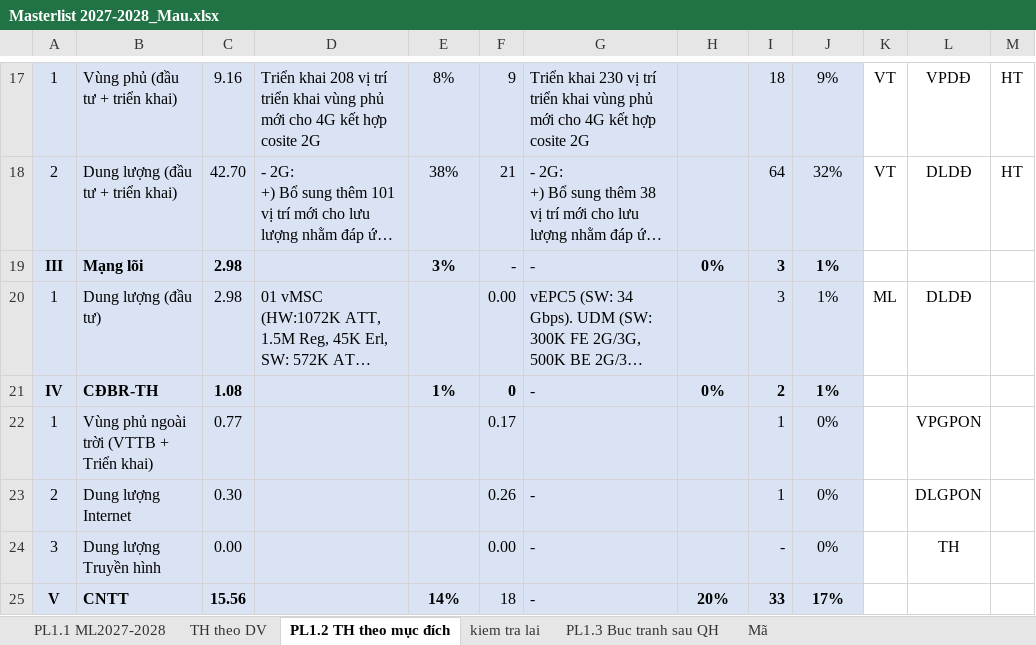
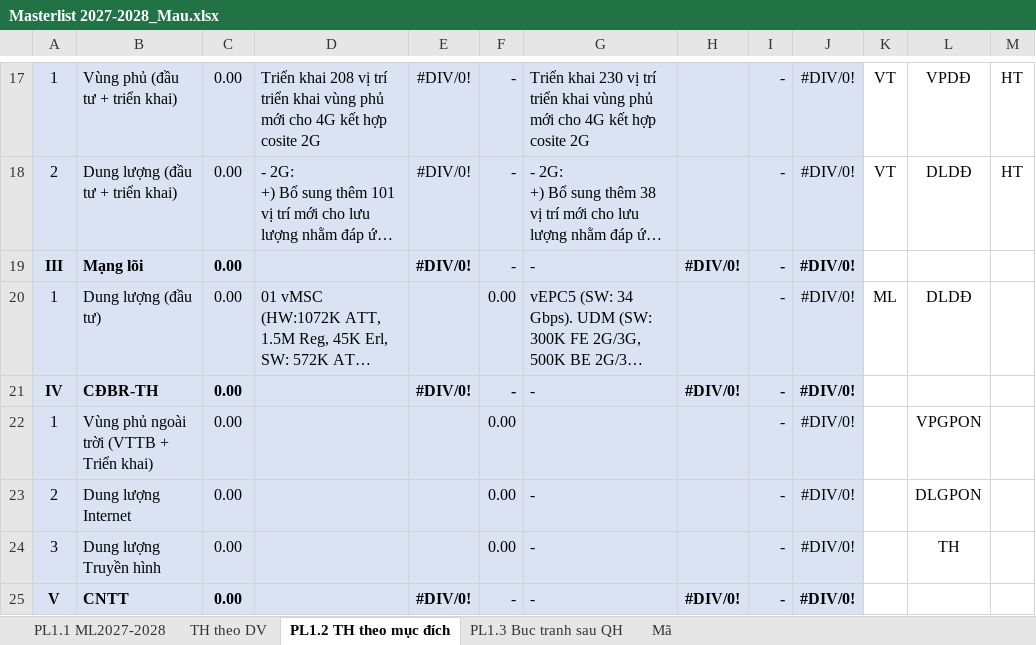
Before and after one commit to hntna/qhdc, an Excel workbook: Masterlist 2027-2028_Mau.xlsx, sheet PL1.2 TH theo mục đích, drawn as a sheet; only a part is shown, gaps mark what is left out; long unchanged cells end in …; values as stored, in another font and other column widths than the file's, no borders; the diff covers the shown part only; the diff names each change by its address in the sheet, - before the commit and + after, or states it on an @@ line.

```diff
--- a/Masterlist 2027-2028_Mau.xlsx (sheet PL1.2 TH theo mục đích)
+++ b/Masterlist 2027-2028_Mau.xlsx (sheet PL1.2 TH theo mục đích)
-sheet tab: kiem tra lai
-C17: 9.16
+C17: 0.00
-E17: 8%
+E17: #DIV/0!
-F17: 9
+F17: -
-I17: 18
+I17: -
-J17: 9%
+J17: #DIV/0!
-C18: 42.70
+C18: 0.00
-E18: 38%
+E18: #DIV/0!
-F18: 21
+F18: -
-I18: 64
+I18: -
-J18: 32%
+J18: #DIV/0!
-C19:C20: 2.98
+C19:C20: 0.00
-E19: 3%
+E19: #DIV/0!
-H19: 0%
+H19: #DIV/0!
-I19:I20: 3
+I19:I20: -
-J19:J21: 1%
+J19:J21: #DIV/0!
-C21: 1.08
+C21: 0.00
-E21: 1%
+E21: #DIV/0!
-F21: 0
+F21: -
-H21: 0%
+H21: #DIV/0!
-I21: 2
+I21: -
-C22: 0.77
+C22: 0.00
-F22: 0.17
+F22: 0.00
-I22:I23: 1
+I22:I23: -
-J22:J24: 0%
+J22:J24: #DIV/0!
-C23: 0.30
+C23: 0.00
-F23: 0.26
+F23: 0.00
-C25: 15.56
+C25: 0.00
-E25: 14%
+E25: #DIV/0!
-F25: 18
+F25: -
-H25: 20%
+H25: #DIV/0!
-I25: 33
+I25: -
-J25: 17%
+J25: #DIV/0!
```
Also changed, not shown: 6 added rows, 6 removed rows, 134 edited cells, cell formats and merged cells elsewhere in this sheet, sheet PL1.1 ML2027-2028, sheet TH theo DV, sheet PL1.3 Buc tranh sau QH, 1 other file.
